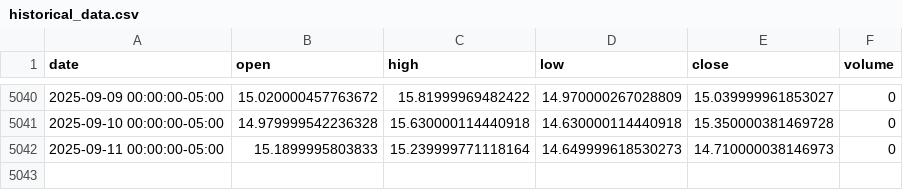
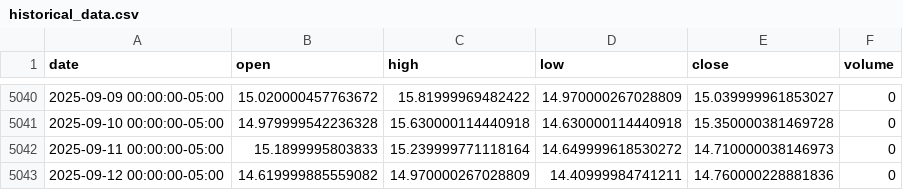
Before and after one commit to LukeGSW/AnalisiCiclica-VIX, a CSV file: data/^VIX/historical_data.csv, drawn as a sheet; only a part is shown, gaps mark what is left out.

```diff
--- a/data/^VIX/historical_data.csv
+++ b/data/^VIX/historical_data.csv
@@ -5041,2 +5041,3 @@ date,open,high,low,close,volume
 2025-09-10 00:00:00-05:00,14.979999542236328,15.630000114440918,14.630000114440918,15.350000381469728,0
-2025-09-11 00:00:00-05:00,15.1899995803833,15.239999771118164,14.649999618530273,14.710000038146973,0
+2025-09-11 00:00:00-05:00,15.1899995803833,15.239999771118164,14.649999618530272,14.710000038146973,0
+2025-09-12 00:00:00-05:00,14.619999885559082,14.970000267028809,14.40999984741211,14.760000228881836,0
```
Also changed, not shown: 4 other files.
